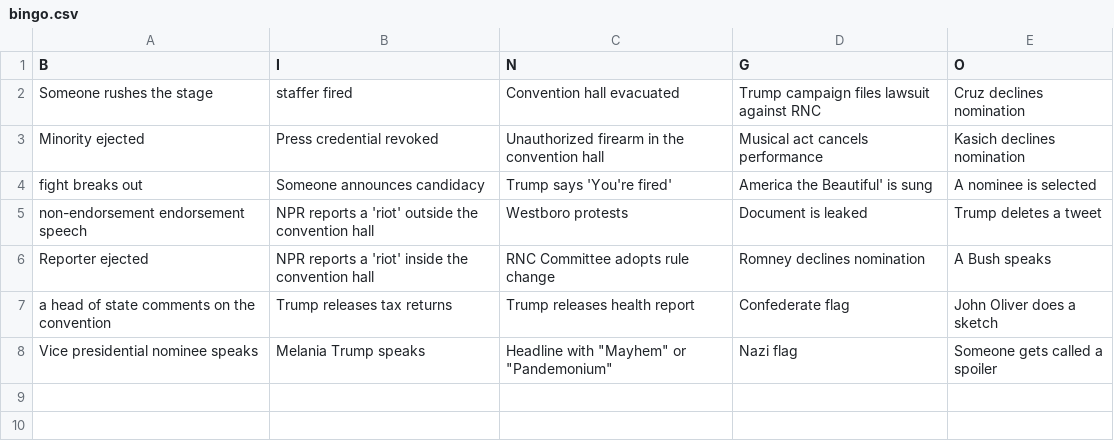
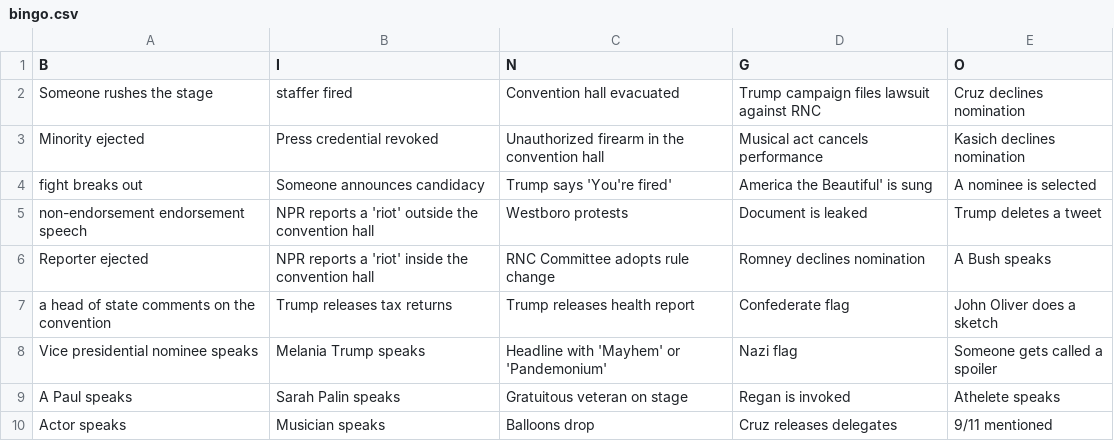
Before and after one commit to coffeetocode/bingo, a CSV file: live_files/data/bingo.csv, drawn as a sheet.

```diff
--- a/live_files/data/bingo.csv
+++ b/live_files/data/bingo.csv
@@ -7,2 +7,4 @@ Reporter ejected,NPR reports a 'riot' inside the convention hall,RNC Committee a
 a head of state comments on the convention,Trump releases tax returns,Trump releases health report,Confederate flag,John Oliver does a sketch
-Vice presidential nominee speaks,Melania Trump speaks,"Headline with ""Mayhem"" or ""Pandemonium""",Nazi flag,Someone gets called a spoiler
+Vice presidential nominee speaks,Melania Trump speaks,Headline with 'Mayhem' or 'Pandemonium',Nazi flag,Someone gets called a spoiler
+A Paul speaks,Sarah Palin speaks,Gratuitous veteran on stage,Regan is invoked,Athelete speaks
+Actor speaks,Musician speaks,Balloons drop,Cruz releases delegates,9/11 mentioned
```
Also changed, not shown: 2 other files.
